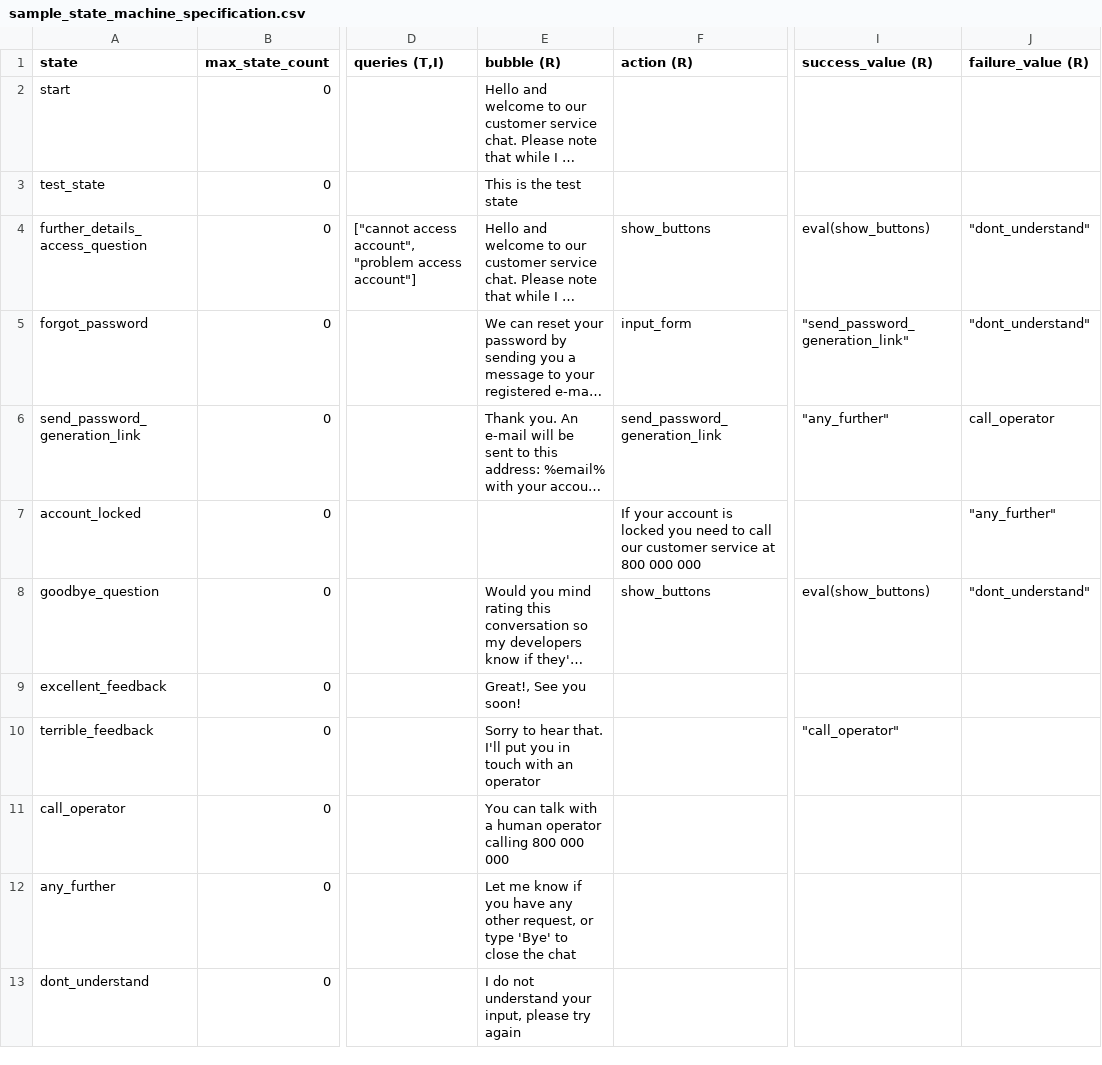
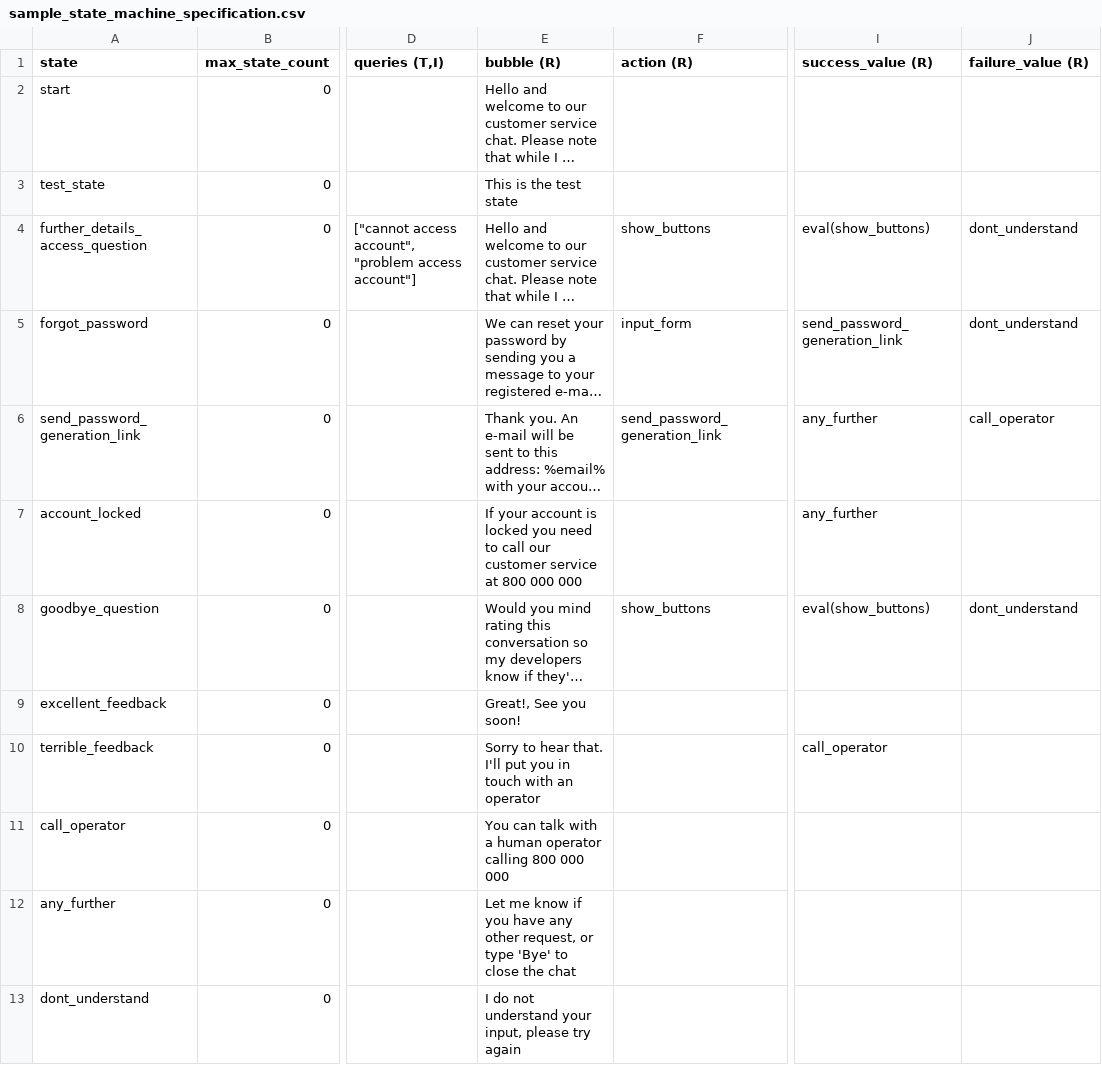
Before and after one commit to lorenzo-biava/starchat, a CSV file: doc/sample_state_machine_specification.csv, drawn as a sheet; only a part is shown, gaps mark what is left out; long unchanged cells end in …; the diff names each change by its address in the sheet, - before the commit and + after, or states it on an @@ line.

```diff
--- a/doc/sample_state_machine_specification.csv
+++ b/doc/sample_state_machine_specification.csv
-J4:J5 (failure_value (R)): "dont_understand"
+J4:J5 (failure_value (R)): dont_understand
-I5 (success_value (R)): "send_password_generation_link"
+I5 (success_value (R)): send_password_generation_link
-I6 (success_value (R)): "any_further"
+I6 (success_value (R)): any_further
-E7 (bubble (R)): (empty)
+E7 (bubble (R)): If your account is locked you need to call our customer service at 800 000 000
-F7 (action (R)): If your account is locked you need to call our customer service at 800 000 000
+F7 (action (R)): (empty)
-I7 (success_value (R)): (empty)
+I7 (success_value (R)): any_further
-J7 (failure_value (R)): "any_further"
+J7 (failure_value (R)): (empty)
-J8 (failure_value (R)): "dont_understand"
+J8 (failure_value (R)): dont_understand
-I10 (success_value (R)): "call_operator"
+I10 (success_value (R)): call_operator
```
Also changed, not shown: 19 other files.
